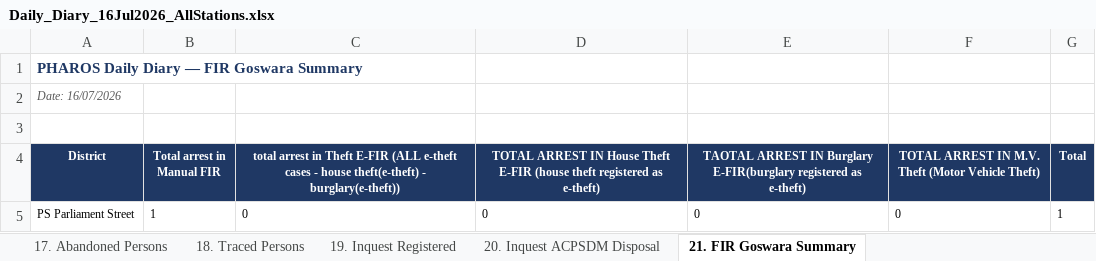
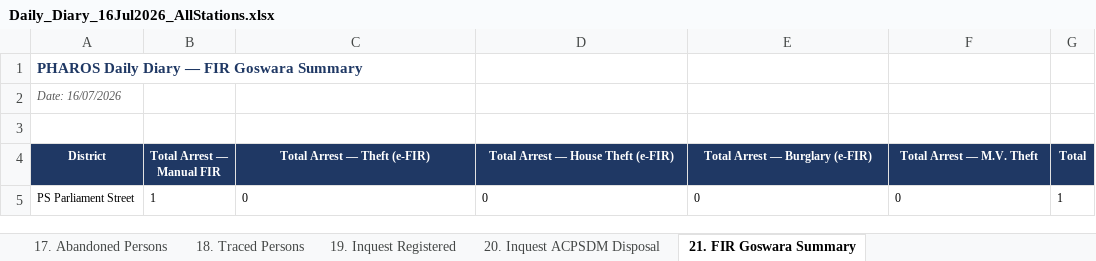
Before and after one commit to kshitijsince2004/dp, an Excel workbook: python_worker/templates/Daily_Diary_16Jul2026_AllStations.xlsx, sheet 21. FIR Goswara Summary, drawn as a sheet; values as stored, in another font and other column widths than the file's, no borders; the diff names each change by its address in the sheet, - before the commit and + after, or states it on an @@ line.

```diff
--- a/python_worker/templates/Daily_Diary_16Jul2026_AllStations.xlsx (sheet 21. FIR Goswara Summary)
+++ b/python_worker/templates/Daily_Diary_16Jul2026_AllStations.xlsx (sheet 21. FIR Goswara Summary)
-B4: Total arrest in Manual FIR
+B4: Total Arrest — Manual FIR
-C4: total arrest in Theft E-FIR (ALL e-theft cases - house theft(e-theft) - burglary(e-theft))
+C4: Total Arrest — Theft (e-FIR)
-D4: TOTAL ARREST IN House Theft E-FIR (house theft registered as e-theft)
+D4: Total Arrest — House Theft (e-FIR)
-E4: TAOTAL ARREST IN Burglary E-FIR(burglary registered as e-theft)
+E4: Total Arrest — Burglary (e-FIR)
-F4: TOTAL ARREST IN M.V. Theft (Motor Vehicle Theft)
+F4: Total Arrest — M.V. Theft
```
Also changed, not shown: sheet Arrested - District, 55 other files.
